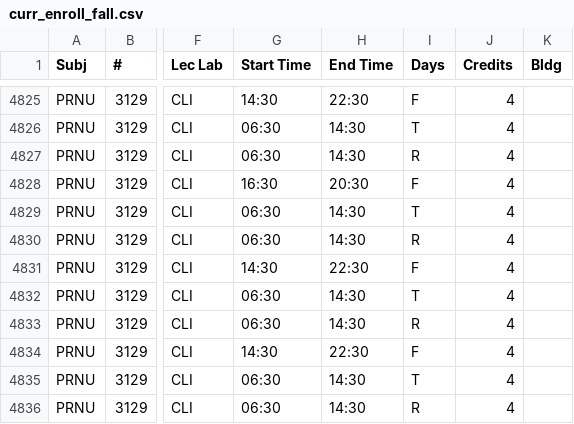
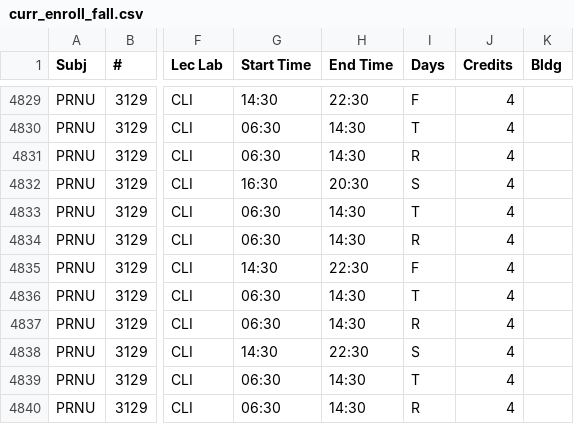
Before and after one commit to wgear6/advisle, a CSV file: data/curr_enroll_fall.csv, drawn as a sheet; only a part is shown, gaps mark what is left out; addresses are those after the commit; the diff covers the shown part only; the diff names each change by its address in the sheet, - before the commit and + after, or states it on an @@ line.

```diff
--- a/data/curr_enroll_fall.csv
+++ b/data/curr_enroll_fall.csv
-I4832 (Days): F
+I4832 (Days): S
-I4838 (Days): F
+I4838 (Days): S
```
Also changed, not shown: 5 added rows and 9 edited cells elsewhere in this file.
